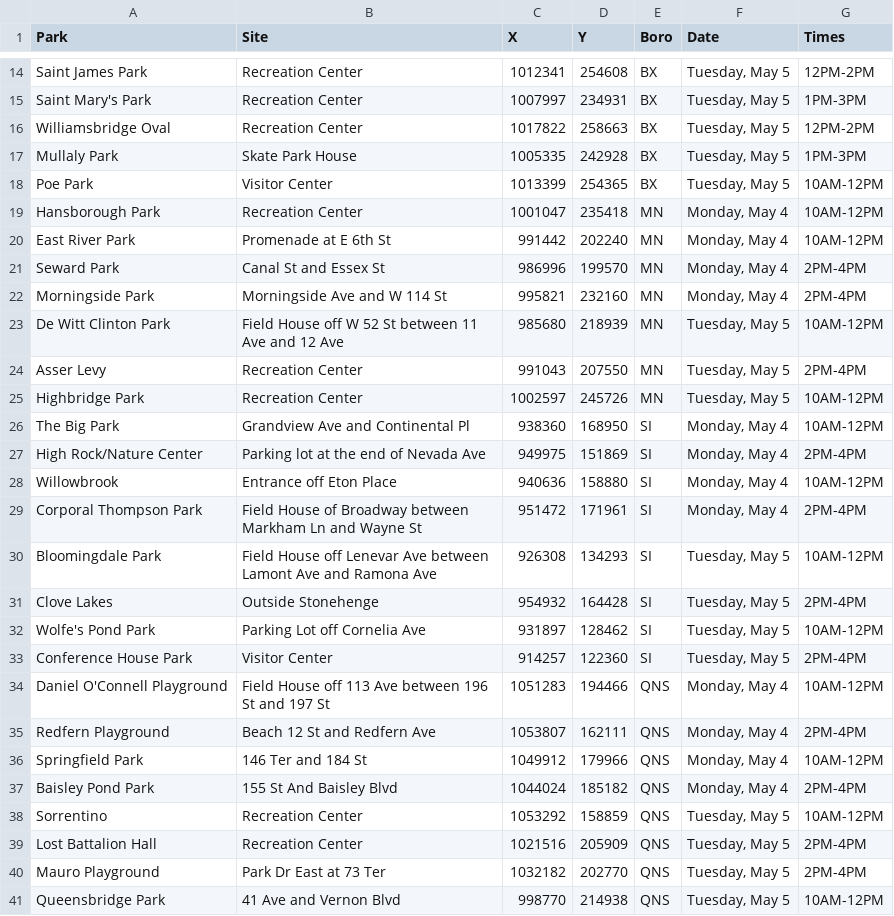
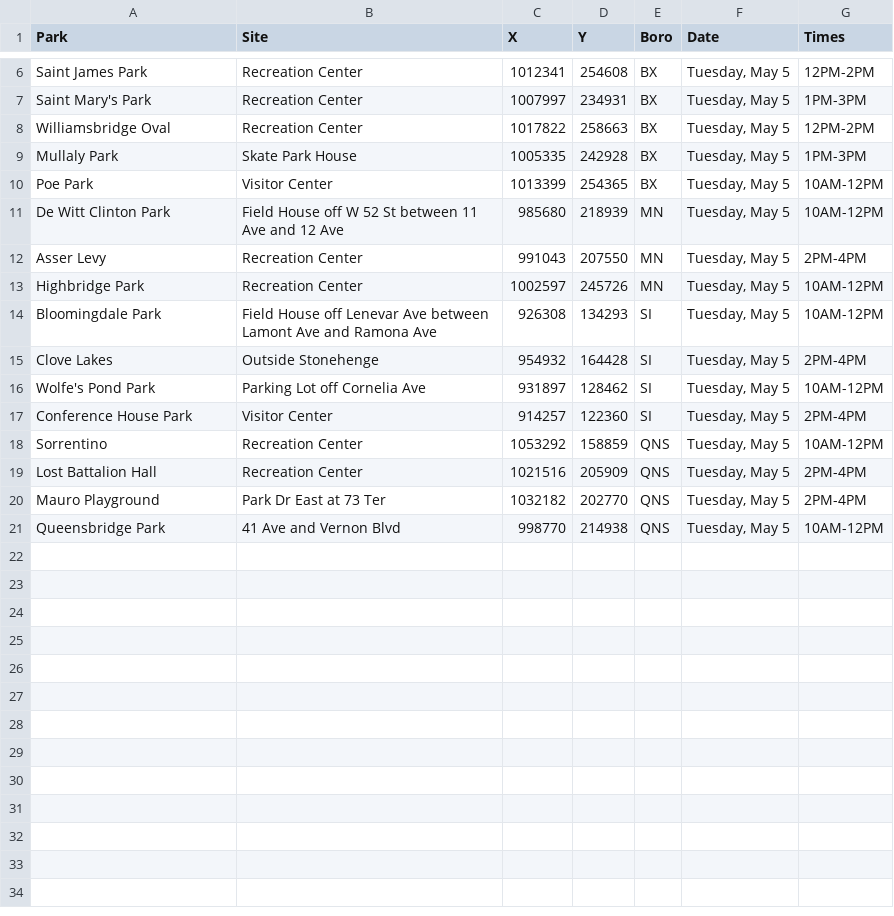
Before and after one commit to CityOfNewYork/face-coverings, a CSV file: location.csv, drawn as a sheet; only a part is shown, gaps mark what is left out; the diff covers the shown part only.

Commit message:
remove may 4 dates

```diff
--- a/location.csv
+++ b/location.csv
@@ -18,6 +10,2 @@ Mullaly Park,Skate Park House,1005335,242928,BX,"Tuesday, May 5",1PM-3PM
 Poe Park,Visitor Center,1013399,254365,BX,"Tuesday, May 5",10AM-12PM
-Hansborough Park,Recreation Center,1001047,235418,MN,"Monday, May 4",10AM-12PM
-East River Park,Promenade at E 6th St,991442,202240,MN,"Monday, May 4",10AM-12PM
-Seward Park,Canal St and Essex St,986996,199570,MN,"Monday, May 4",2PM-4PM
-Morningside Park,Morningside Ave and W 114 St,995821,232160,MN,"Monday, May 4",2PM-4PM
 De Witt Clinton Park,Field House off W 52 St between 11 Ave and 12 Ave,985680,218939,MN,"Tuesday, May 5",10AM-12PM
@@ -25,6 +13,2 @@ Asser Levy,Recreation Center,991043,207550,MN,"Tuesday, May 5",2PM-4PM
 Highbridge Park,Recreation Center,1002597,245726,MN,"Tuesday, May 5",10AM-12PM
-The Big Park,Grandview Ave and Continental Pl,938360,168950,SI,"Monday, May 4",10AM-12PM
-High Rock/Nature Center,Parking lot at the end of Nevada Ave,949975,151869,SI,"Monday, May 4",2PM-4PM
-Willowbrook,Entrance off Eton Place,940636,158880,SI,"Monday, May 4",10AM-12PM
-Corporal Thompson Park,Field House of Broadway between Markham Ln and Wayne St,951472,171961,SI,"Monday, May 4",2PM-4PM
 Bloomingdale Park,Field House off Lenevar Ave between Lamont Ave and Ramona Ave,926308,134293,SI,"Tuesday, May 5",10AM-12PM
@@ -33,6 +17,2 @@ Wolfe's Pond Park,Parking Lot off Cornelia Ave,931897,128462,SI,"Tuesday, May 5"
 Conference House Park,Visitor Center,914257,122360,SI,"Tuesday, May 5",2PM-4PM
-Daniel O'Connell Playground,Field House off 113 Ave between 196 St and 197 St,1051283,194466,QNS,"Monday, May 4",10AM-12PM
-Redfern Playground,Beach 12 St and Redfern Ave,1053807,162111,QNS,"Monday, May 4",2PM-4PM
-Springfield Park,146 Ter and 184 St,1049912,179966,QNS,"Monday, May 4",10AM-12PM
-Baisley Pond Park,155 St And Baisley Blvd,1044024,185182,QNS,"Monday, May 4",2PM-4PM
 Sorrentino,Recreation Center,1053292,158859,QNS,"Tuesday, May 5",10AM-12PM
```
Also changed, not shown: 8 removed rows elsewhere in this file.
